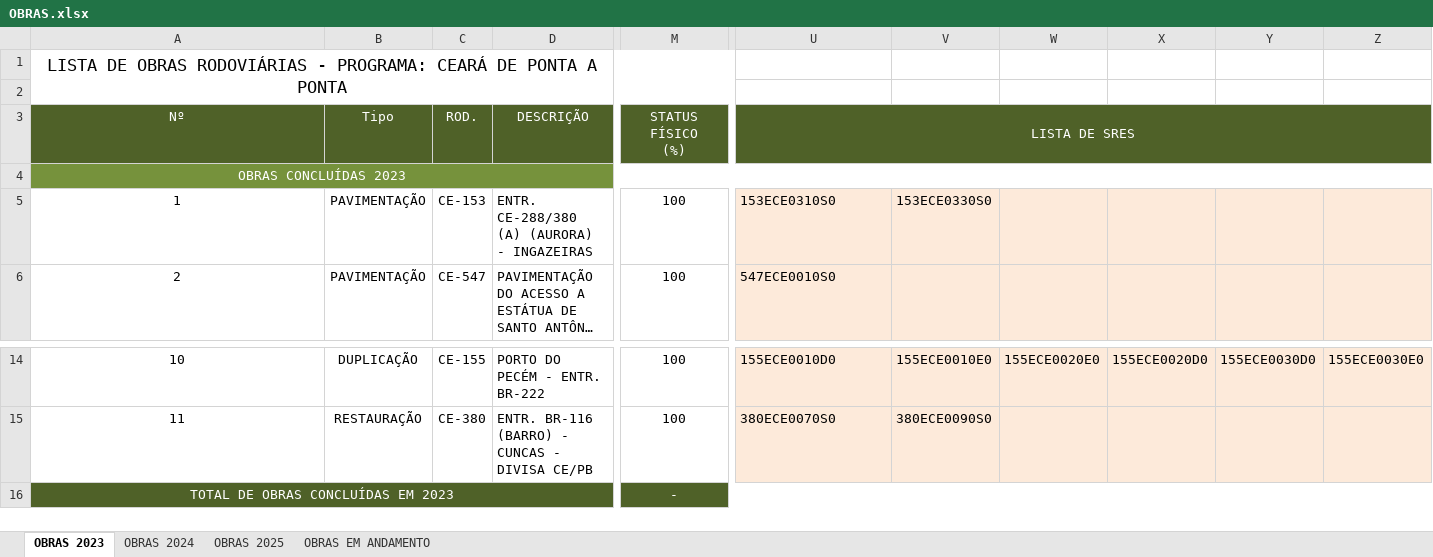
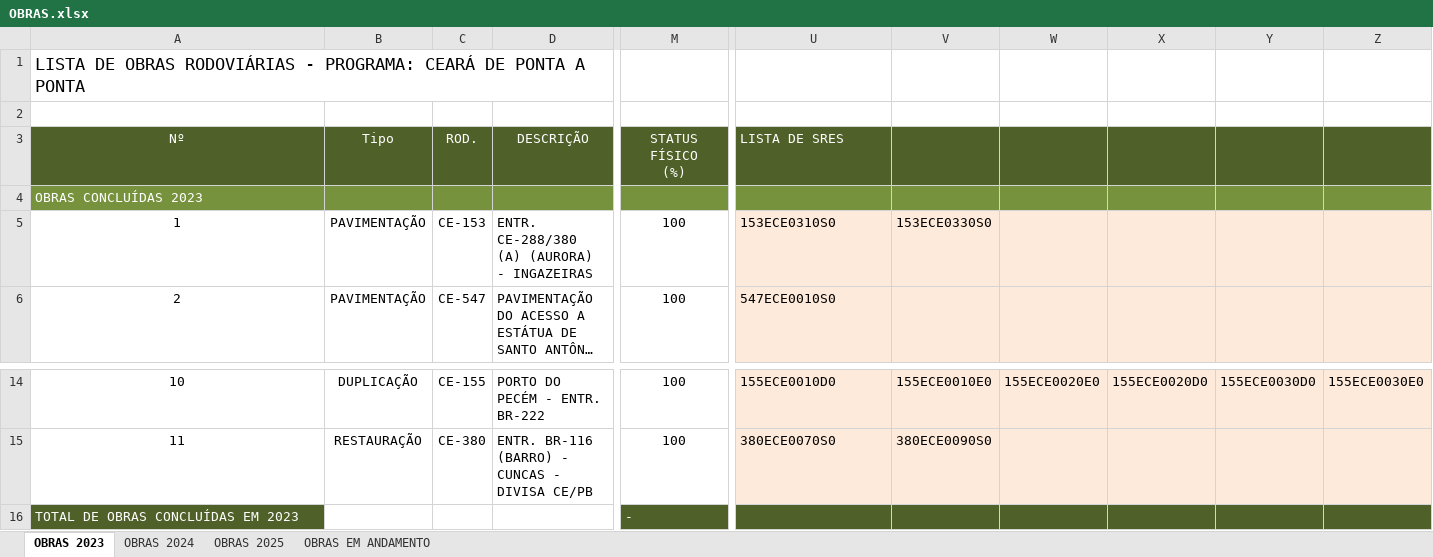
Before and after one commit to lleollopes-web/engevias-rede-viaria, an Excel workbook: OBRAS.xlsx, sheet OBRAS 2023, drawn as a sheet; only a part is shown, gaps mark what is left out; long unchanged cells end in …; values as stored, in another font and other column widths than the file's, no borders; the diff names each change by its address in the sheet, - before the commit and + after, or states it on an @@ line.

```diff
--- a/OBRAS.xlsx (sheet OBRAS 2023)
+++ b/OBRAS.xlsx (sheet OBRAS 2023)
-A1 alignment: center
+A1 alignment: left
-A1:T2 merged
-U3 alignment: center
+U3 alignment: left
-U3:AB3 merged
-A4 alignment: center
+A4 alignment: left
-A4:AB4 merged
-A16 alignment: center
+A16 alignment: left
-A16:D16 merged
-M16 alignment: center
+M16 alignment: left
-M16:AB16 merged
```
Also changed, not shown: sheet OBRAS 2024, sheet OBRAS 2025, sheet OBRAS EM ANDAMENTO, 1 other file.
